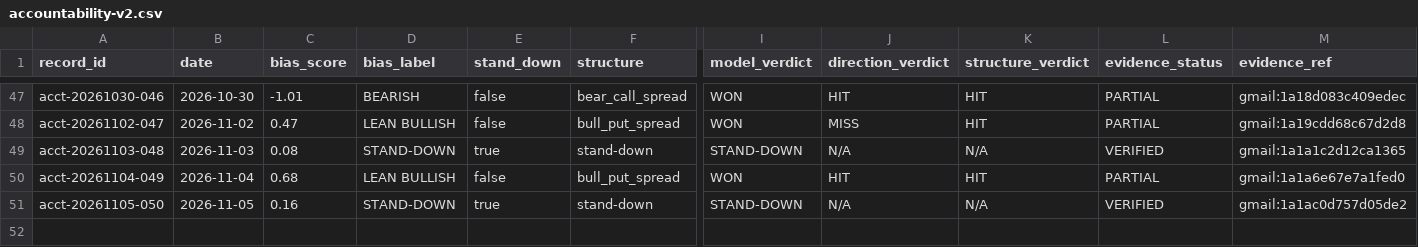
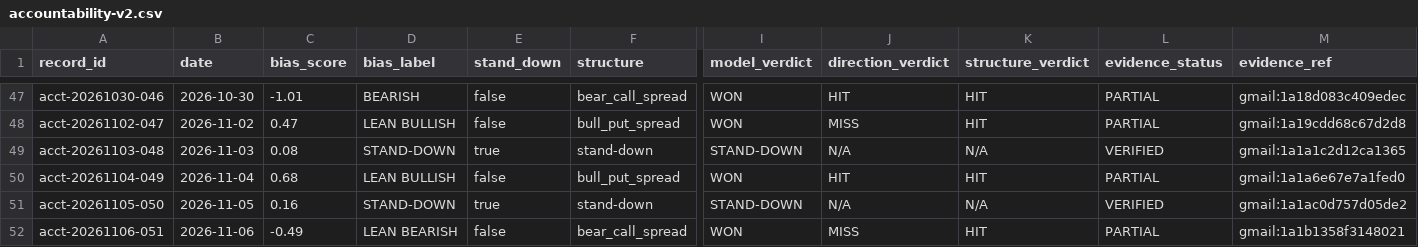
Before and after one commit to MalikAI-786/MalikAI-786-spx, a CSV file: ledger/accountability-v2.csv, drawn as a sheet; only a part is shown, gaps mark what is left out; rows hold the shown columns only; the diff names each change by its address in the sheet, - before the commit and + after, or states it on an @@ line.

```diff
--- a/ledger/accountability-v2.csv
+++ b/ledger/accountability-v2.csv
+row 52: acct-20261106-051 | 2026-11-06 | -0.49 | LEAN BEARISH | false | bear_call_spread | WON | MISS | HIT | PARTIAL | gmail:1a1b1358f3148021
```
Also changed, not shown: 2 other files.
